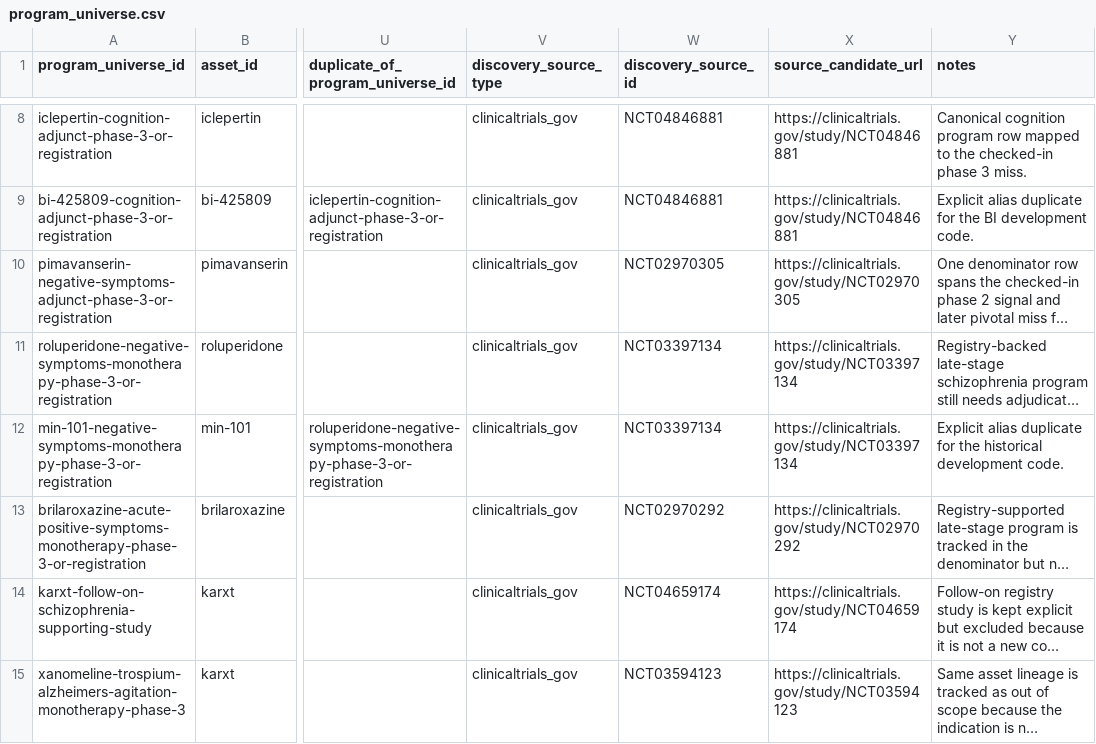
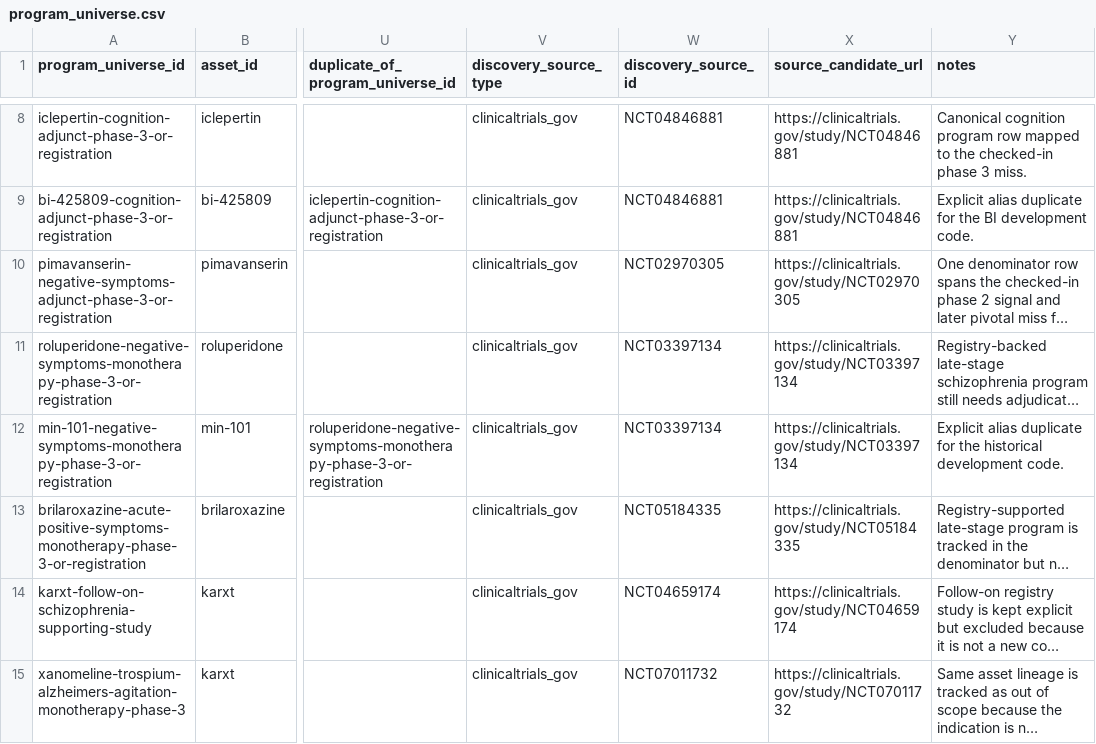
Before and after one commit to Jesse-L-M/scz-target-engine, a CSV file: data/curated/program_history/v2/program_universe.csv, drawn as a sheet; only a part is shown, gaps mark what is left out; long unchanged cells end in …; the diff names each change by its address in the sheet, - before the commit and + after, or states it on an @@ line.

Commit message:
fix: harden program memory denominator (#58)
Co-authored-by: Jesse Merrigan <jesse.merrigan@gmail.com>

```diff
--- a/data/curated/program_history/v2/program_universe.csv
+++ b/data/curated/program_history/v2/program_universe.csv
-W13 (discovery_source_id): NCT02970292
+W13 (discovery_source_id): NCT05184335
-X13 (source_candidate_url): https://clinicaltrials.gov/study/NCT02970292
+X13 (source_candidate_url): https://clinicaltrials.gov/study/NCT05184335
-W15 (discovery_source_id): NCT03594123
+W15 (discovery_source_id): NCT07011732
-X15 (source_candidate_url): https://clinicaltrials.gov/study/NCT03594123
+X15 (source_candidate_url): https://clinicaltrials.gov/study/NCT07011732
```
Also changed, not shown: 5 other files.
